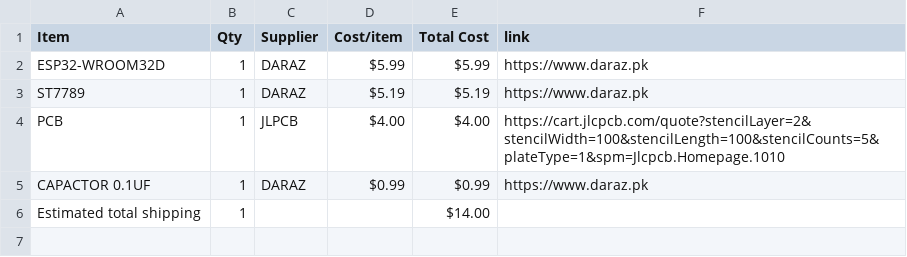
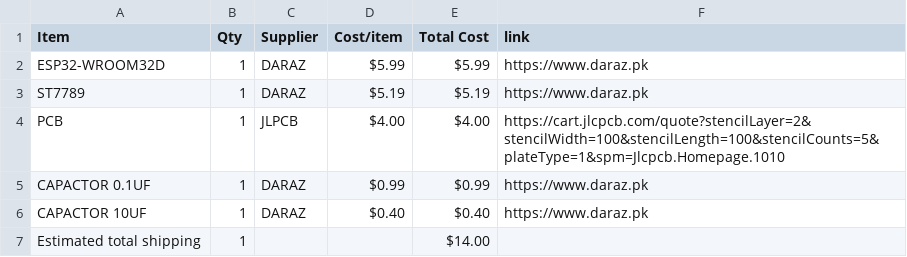
Before and after one commit to hadiwastaken/E-ID, a CSV file: BOM.csv, drawn as a sheet.

Commit message:
Sync E-ID from Half Life

```diff
--- a/BOM.csv
+++ b/BOM.csv
@@ -5,2 +5,3 @@ PCB,1,JLPCB,$4.00,$4.00,https://cart.jlcpcb.com/quote?stencilLayer=2&stencilWidt
 CAPACTOR 0.1UF,1,DARAZ,$0.99,$0.99,https://www.daraz.pk
+CAPACTOR 10UF,1,DARAZ,$0.40,$0.40,https://www.daraz.pk
 Estimated total shipping,1,,,$14.00,
```
